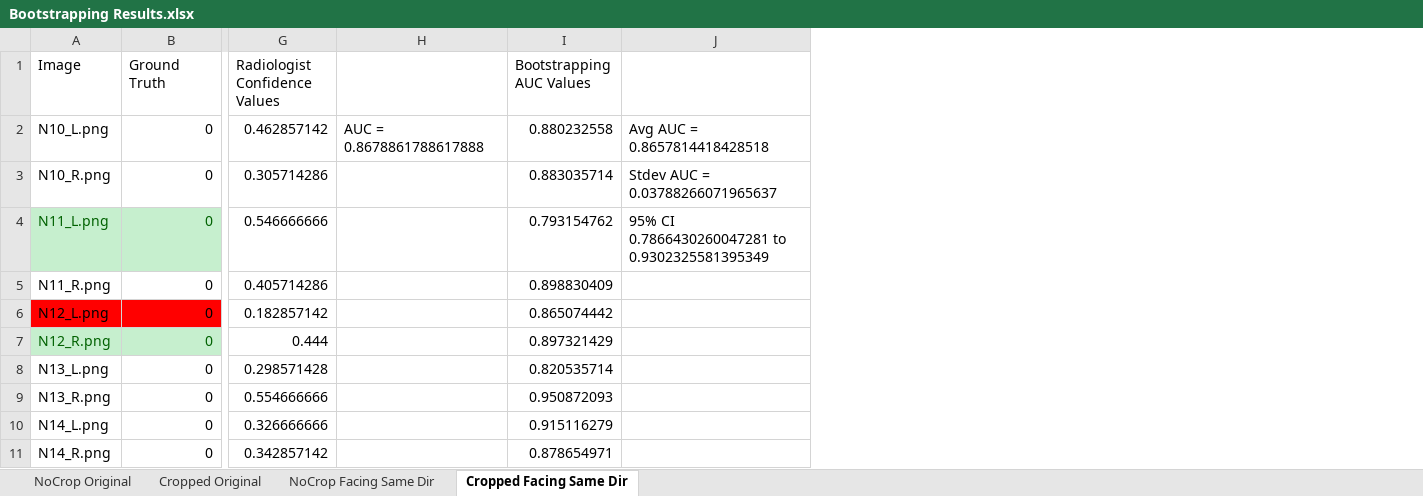
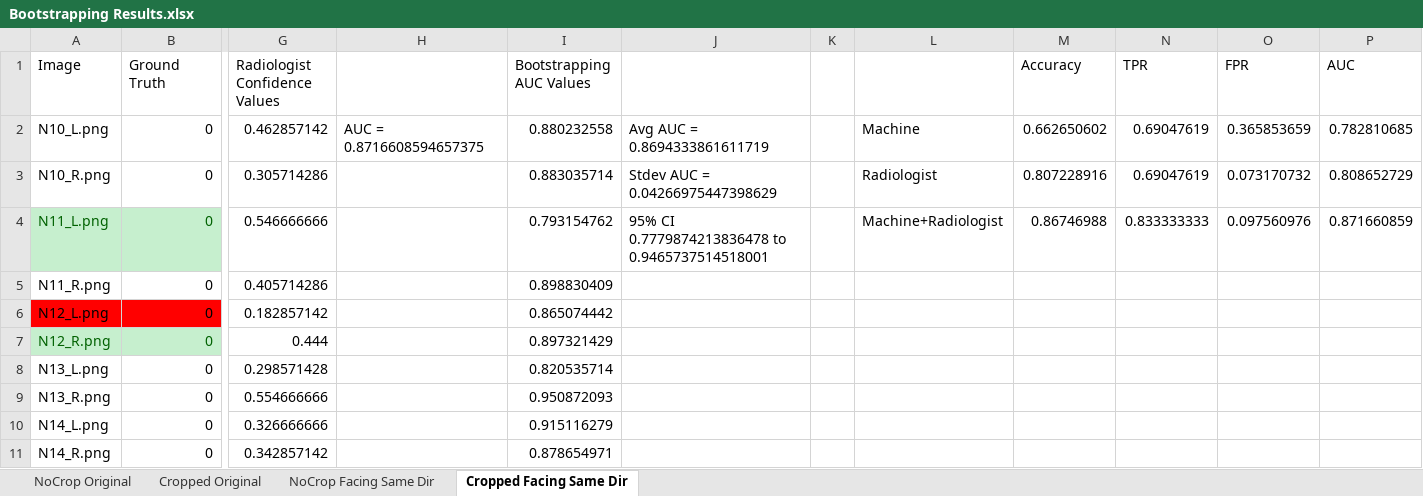
Before and after one commit to skywolf829/DeepMammo, an Excel workbook: Solution3/Results/Bootstrapping Results.xlsx, sheet Cropped Facing Same Dir, drawn as a sheet; only a part is shown, gaps mark what is left out; values as stored, in another font and other column widths than the file's, no borders; removed rows and columns are numbered as before the commit, all else as after; the diff names each change by its address in the sheet, - before the commit and + after, or states it on an @@ line.

```diff
--- a/Solution3/Results/Bootstrapping Results.xlsx (sheet Cropped Facing Same Dir)
+++ b/Solution3/Results/Bootstrapping Results.xlsx (sheet Cropped Facing Same Dir)
-column H, row 2: AUC = 0.8678861788617888
+column H, row 2: AUC = 0.8716608594657375
-column J, rows 2-4: Avg AUC = 0.8657814418428518 | Stdev AUC = 0.03788266071965637 | 95% CI 0.7866430260047281 to 0.9302325581395349
+column J, rows 2-4: Avg AUC = 0.8694333861611719 | Stdev AUC = 0.04266975447398629 | 95% CI 0.7779874213836478 to 0.9465737514518001
+column K, empty
+column L, rows 2-4: Machine | Radiologist | Machine+Radiologist
+column M (Accuracy), rows 2-4: 0.662650602 | 0.807228916 | 0.86746988
+column N (TPR), rows 2-4: 0.69047619 | 0.69047619 | 0.833333333
+column O (FPR), rows 2-4: 0.365853659 | 0.073170732 | 0.097560976
+column P (AUC), rows 2-4: 0.782810685 | 0.808652729 | 0.871660859
```
Also changed, not shown: sheet NoCrop Facing Same Dir, sheet Cropped Original, sheet NoCrop Original, 26 other files.
